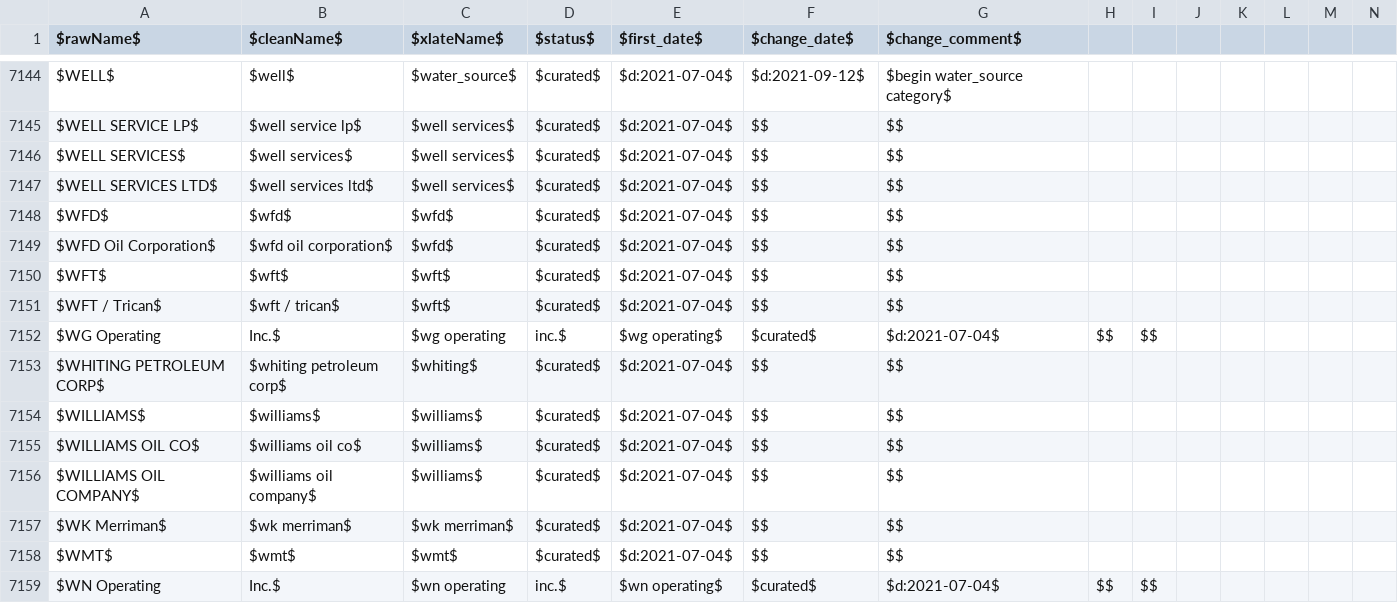
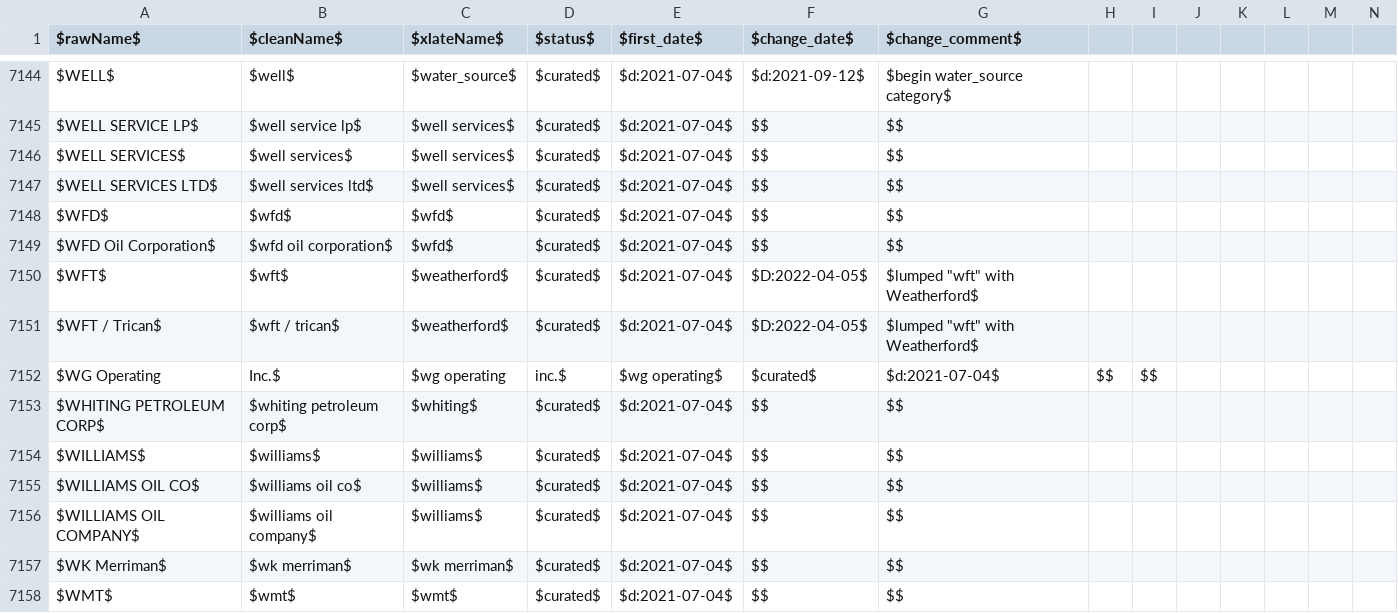
Before and after one commit to gwallison/openFF-curation, a CSV file: company_xlate.csv, drawn as a sheet; only a part is shown, gaps mark what is left out; the shorter side is filled out with more unchanged rows.

Commit message:
change wft to weatherford

```diff
--- a/company_xlate.csv
+++ b/company_xlate.csv
@@ -7149,4 +7149,4 @@ $WFD$,$wfd$,$wfd$,$curated$,$d:2021-07-04$,$$,$$
 $WFD Oil Corporation$,$wfd oil corporation$,$wfd$,$curated$,$d:2021-07-04$,$$,$$
-$WFT$,$wft$,$wft$,$curated$,$d:2021-07-04$,$$,$$
-$WFT / Trican$,$wft / trican$,$wft$,$curated$,$d:2021-07-04$,$$,$$
+$WFT$,$wft$,$weatherford$,$curated$,$d:2021-07-04$,$D:2022-04-05$,$lumped "wft" with Weatherford$
+$WFT / Trican$,$wft / trican$,$weatherford$,$curated$,$d:2021-07-04$,$D:2022-04-05$,$lumped "wft" with Weatherford$
 $WG Operating, Inc.$,$wg operating, inc.$,$wg operating$,$curated$,$d:2021-07-04$,$$,$$
```
